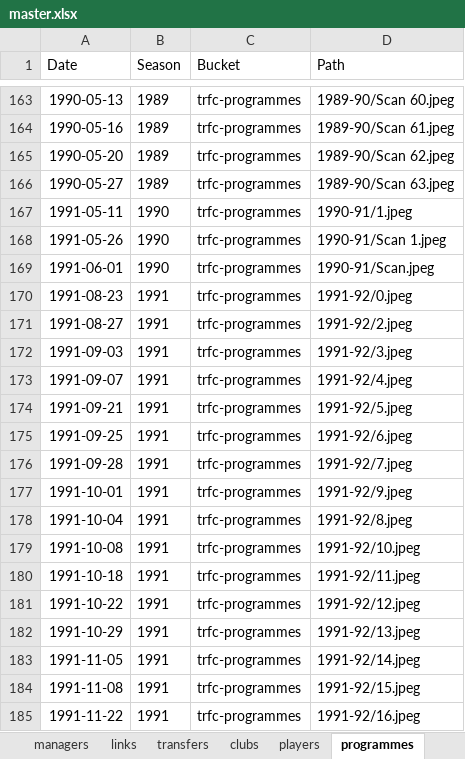
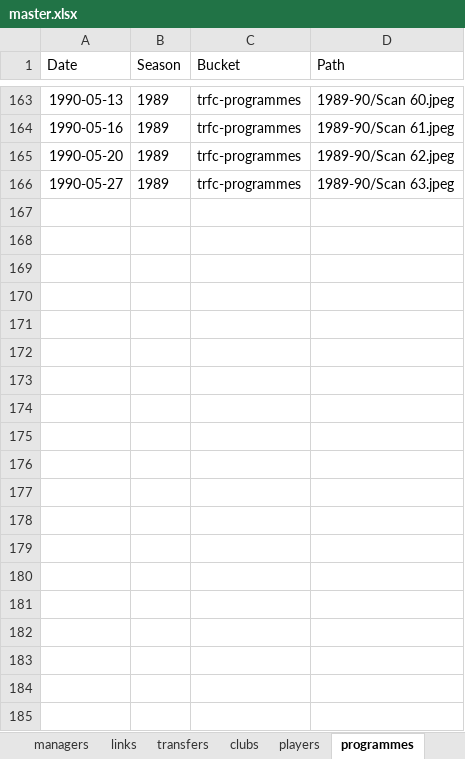
Before and after one commit to chrisowen491/tranmere-web, an Excel workbook: data/master.xlsx, sheet programmes, drawn as a sheet; only a part is shown, gaps mark what is left out; values as stored, in another font and other column widths than the file's, no borders; the diff covers the shown part only; the diff names each change by its address in the sheet, - before the commit and + after, or states it on an @@ line.

```diff
--- a/data/master.xlsx (sheet programmes)
+++ b/data/master.xlsx (sheet programmes)
@@ row 167 hidden: 1991-05-11 | 1990 | trfc-programmes | 1990-91/1.jpeg @@
@@ row 168 hidden: 1991-05-26 | 1990 | trfc-programmes | 1990-91/Scan 1.jpeg @@
@@ row 169 hidden: 1991-06-01 | 1990 | trfc-programmes | 1990-91/Scan.jpeg @@
@@ row 170 hidden: 1991-08-23 | 1991 | trfc-programmes | 1991-92/0.jpeg @@
@@ row 171 hidden: 1991-08-27 | 1991 | trfc-programmes | 1991-92/2.jpeg @@
@@ row 172 hidden: 1991-09-03 | 1991 | trfc-programmes | 1991-92/3.jpeg @@
@@ row 173 hidden: 1991-09-07 | 1991 | trfc-programmes | 1991-92/4.jpeg @@
@@ row 174 hidden: 1991-09-21 | 1991 | trfc-programmes | 1991-92/5.jpeg @@
@@ row 175 hidden: 1991-09-25 | 1991 | trfc-programmes | 1991-92/6.jpeg @@
@@ row 176 hidden: 1991-09-28 | 1991 | trfc-programmes | 1991-92/7.jpeg @@
@@ row 177 hidden: 1991-10-01 | 1991 | trfc-programmes | 1991-92/9.jpeg @@
@@ row 178 hidden: 1991-10-04 | 1991 | trfc-programmes | 1991-92/8.jpeg @@
@@ row 179 hidden: 1991-10-08 | 1991 | trfc-programmes | 1991-92/10.jpeg @@
@@ row 180 hidden: 1991-10-18 | 1991 | trfc-programmes | 1991-92/11.jpeg @@
@@ row 181 hidden: 1991-10-22 | 1991 | trfc-programmes | 1991-92/12.jpeg @@
@@ row 182 hidden: 1991-10-29 | 1991 | trfc-programmes | 1991-92/13.jpeg @@
@@ row 183 hidden: 1991-11-05 | 1991 | trfc-programmes | 1991-92/14.jpeg @@
@@ row 184 hidden: 1991-11-08 | 1991 | trfc-programmes | 1991-92/15.jpeg @@
@@ row 185 hidden: 1991-11-22 | 1991 | trfc-programmes | 1991-92/16.jpeg @@
```
Also changed, not shown: 257 hidden or unhidden rows and 8 edited cells elsewhere in this sheet, sheet transfers, sheet links, sheet players, other sheet tabs, hidden cells, data/apps-master/1985.xlsx, data/apps-master/1986.xlsx, 55 other files.
